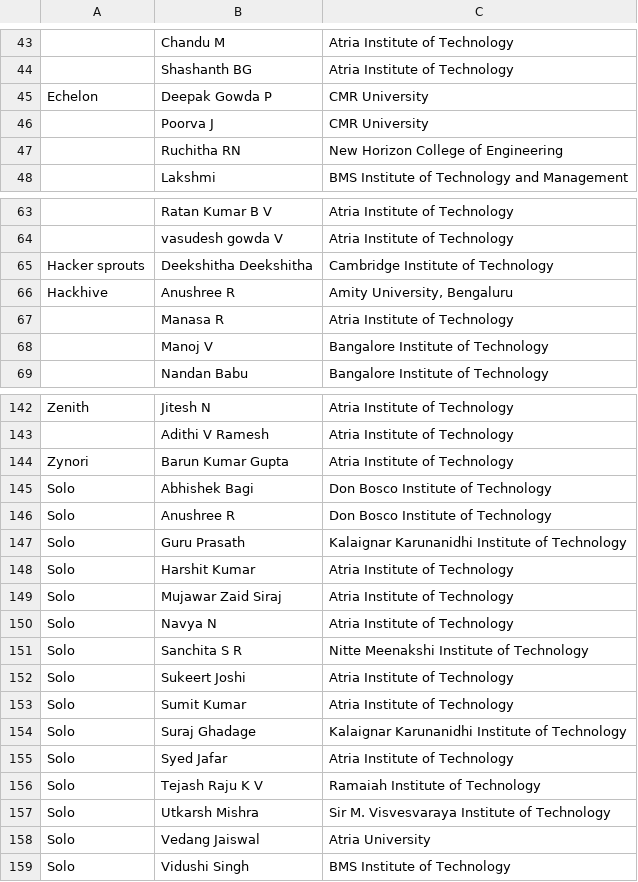
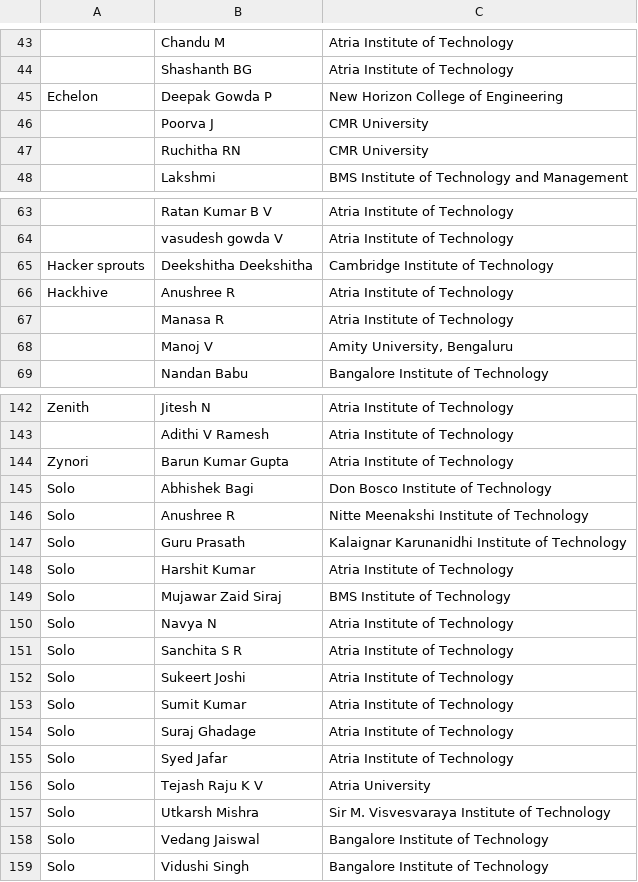
Before and after one commit to AWSSBGAtria/hacktoberfest, a CSV file: public/shortlisted.csv, drawn as a sheet; only a part is shown, gaps mark what is left out; the diff covers the shown part only; the diff names each change by its address in the sheet, - before the commit and + after, or states it on an @@ line.

Commit message:
Fix college mismatches by trusting the All Members tab for every conflicting entry

```diff
--- a/public/shortlisted.csv
+++ b/public/shortlisted.csv
-C45: CMR University
+C45: New Horizon College of Engineering
-C47: New Horizon College of Engineering
+C47: CMR University
-C66: Amity University, Bengaluru
+C66: Atria Institute of Technology
-C68: Bangalore Institute of Technology
+C68: Amity University, Bengaluru
-C146: Don Bosco Institute of Technology
+C146: Nitte Meenakshi Institute of Technology
-C149: Atria Institute of Technology
+C149: BMS Institute of Technology
-C151: Nitte Meenakshi Institute of Technology
+C151: Atria Institute of Technology
-C154: Kalaignar Karunanidhi Institute of Technology
+C154: Atria Institute of Technology
-C156: Ramaiah Institute of Technology
+C156: Atria University
-C158: Atria University
+C158: Bangalore Institute of Technology
-C159: BMS Institute of Technology
+C159: Bangalore Institute of Technology
```
Also changed, not shown: 2 edited cells elsewhere in this file, 2 other files.
